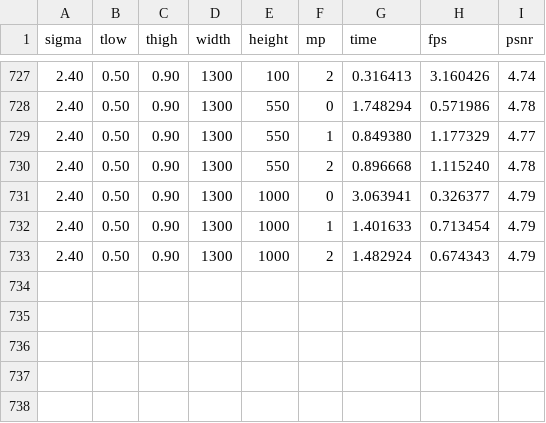
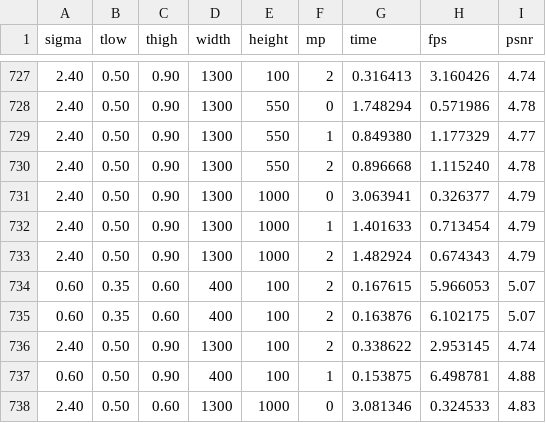
Before and after one commit to zane-a-karl/UCI-MSCS-Course-Work, a CSV file: 244-Embedded/hw4/tiger.csv, drawn as a sheet; only a part is shown, gaps mark what is left out.

```diff
--- a/244-Embedded/hw4/tiger.csv
+++ b/244-Embedded/hw4/tiger.csv
@@ -733 +733,6 @@ sigma,tlow,thigh,width,height,mp,time,fps,psnr
 2.40, 0.50, 0.90, 1300, 1000, 2, 1.482924, 0.674343, 4.79
+0.60, 0.35, 0.60, 400, 100, 2, 0.167615, 5.966053, 5.07
+0.60, 0.35, 0.60, 400, 100, 2, 0.163876, 6.102175, 5.07
+2.40, 0.50, 0.90, 1300, 100, 2, 0.338622, 2.953145, 4.74
+0.60, 0.50, 0.90, 400, 100, 1, 0.153875, 6.498781, 4.88
+2.40, 0.50, 0.60, 1300, 1000, 0, 3.081346, 0.324533, 4.83
```
Also changed, not shown: 2 other files.
